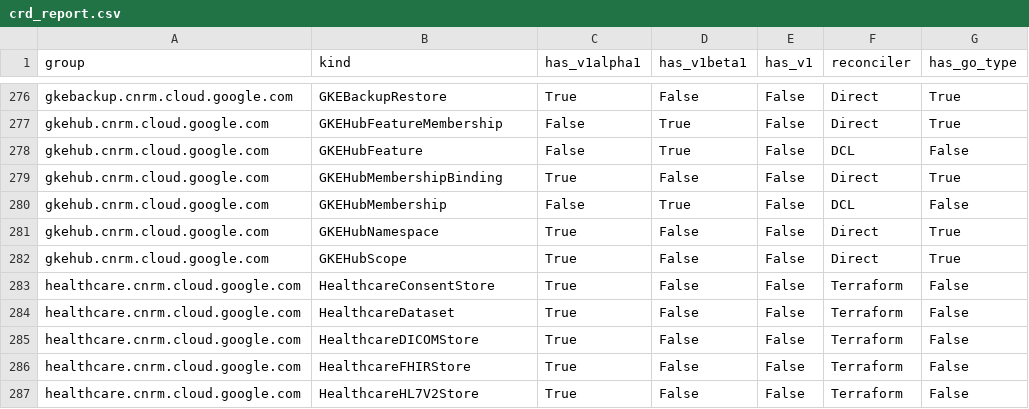
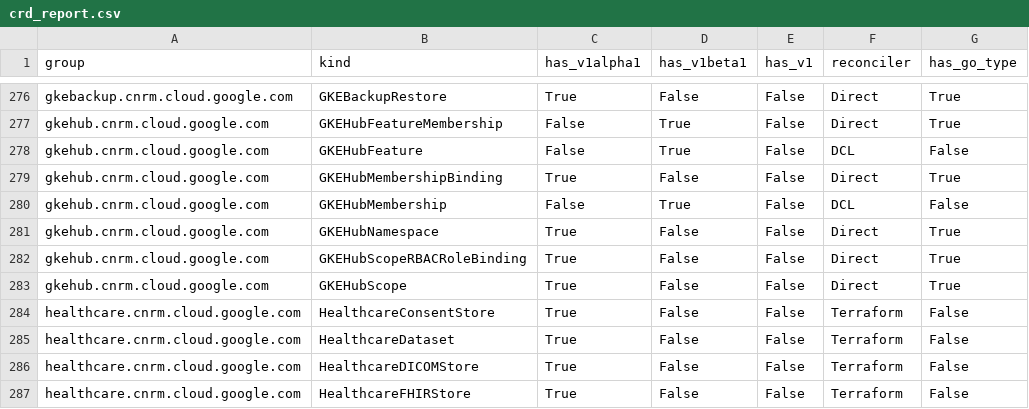
Before and after one commit to anhdle-sso/k8s-config-connector, a CSV file: docs/reports/crd_report.csv, drawn as a sheet; only a part is shown, gaps mark what is left out; the shorter side is filled out with more unchanged rows; the diff names each change by its address in the sheet, - before the commit and + after, or states it on an @@ line.

Commit message:
[ai-driven] feat: direct: types: GKEHubScopeRBACRoleBinding (#7928)
This PR introduces the direct types for GKEHubScopeRBACRoleBinding.

Fixes #7927

Following the recommendations in #7927:
- Extracted types from #7683
- Respected the IdentityV2 logic
- Applied the `single parent` approach for `ScopeRef` instead of
grandparent
- Generated clients, missing field exceptions and CRD manifests.

GitOrigin-RevId: 32dbf0d515669cf1ce8fcfe238db9308d34553bc
Change-Id: Ie64a5711a7cb747f0e497e64300373fadc46c64f

```diff
--- a/docs/reports/crd_report.csv
+++ b/docs/reports/crd_report.csv
+row 282: gkehub.cnrm.cloud.google.com | GKEHubScopeRBACRoleBinding | True | False | False | Direct | True
```
Also changed, not shown: 23 other files.
